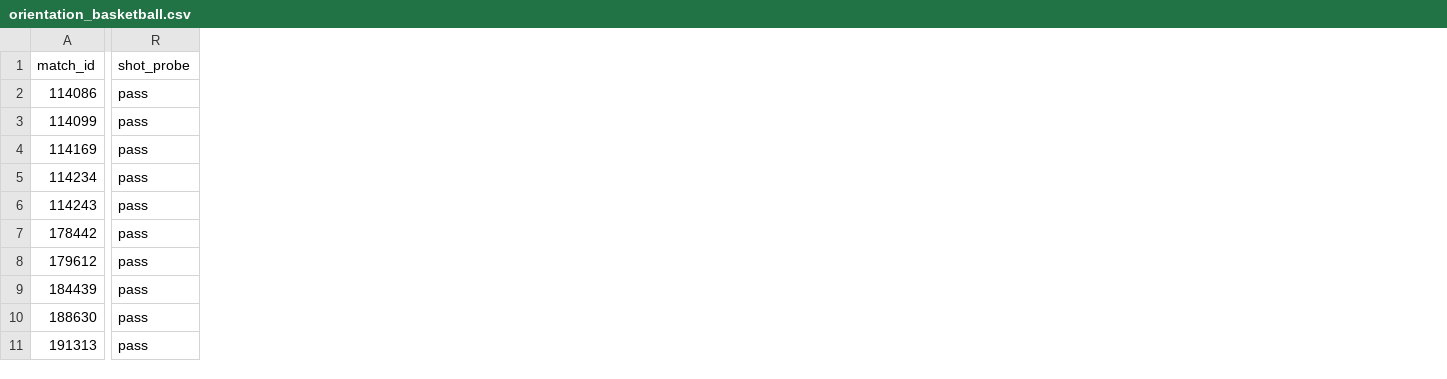
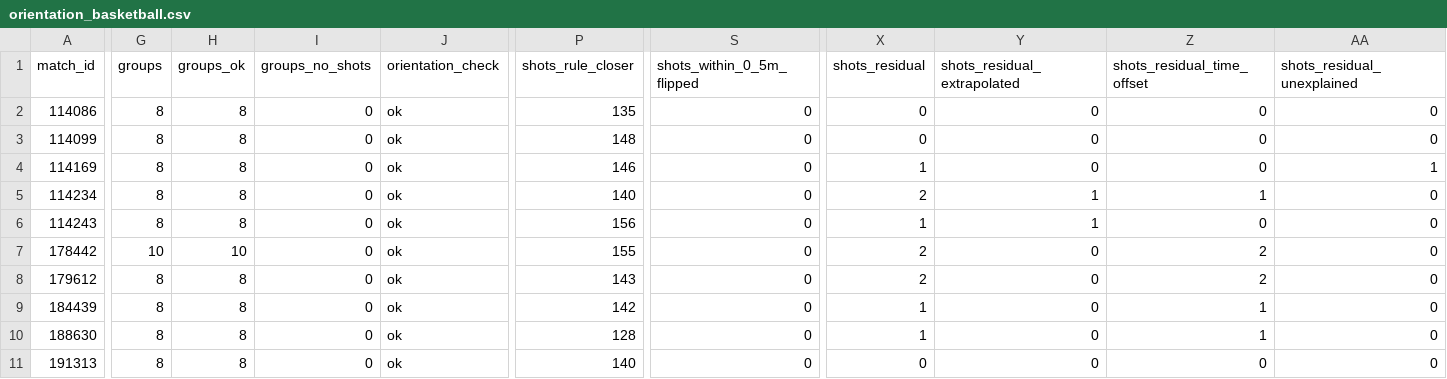
Before and after one commit to javiersr1996/tracklab, a CSV file: pipeline/reports/orientation_basketball.csv, drawn as a sheet; only a part is shown, gaps mark what is left out; removed rows and columns are numbered as before the commit, all else as after; the diff covers the shown part only; the diff names each change by its address in the sheet, - before the commit and + after, or states it on an @@ line.

Commit message:
Make the shot probe an assertion per group, not a share per match
Task 9's probe now asserts, for every (match, period, team) group, that the
rotation leftHoop predicts is the closer of the two for every matched shot and
that the opposite rotation lands within 0.5 m of none. 82 groups, all ok. The
per-match share stays in orientation_basketball.csv as a number and never as a
verdict, which is what the 99% bar got wrong.

The 10 residual shots of 1,433 are no longer a footnote: they are a row each in
orientation_basketball_residual_shots.csv with their frame offset, detection
flag and predError, and orientation_basketball_groups.csv holds the per-group
evidence the assertion reads. 2 of the 10 sit on extrapolated positions, 7 match
the tracking 14 frames before to 33 after, and 1 is inside the tolerance at no
frame of the window.

Flipping to_attack_factor on purpose fails all 82 groups and exits 1, so the
new bar bites harder than the old one it replaced.

206 tests.

```diff
--- a/pipeline/reports/orientation_basketball.csv
+++ b/pipeline/reports/orientation_basketball.csv
+column G (groups), rows 2-11: 8 | 8 | 8 | 8 | 8 | 10 | 8 | 8 | 8 | 8
+column H (groups_ok), rows 2-11: 8 | 8 | 8 | 8 | 8 | 10 | 8 | 8 | 8 | 8
+column I (groups_no_shots), rows 2-11: all 0
+column J (orientation_check), rows 2-11: all ok
+column P (shots_rule_closer), rows 2-11: 135 | 148 | 146 | 140 | 156 | 155 | 143 | 142 | 128 | 140
+column S (shots_within_0_5m_flipped), rows 2-11: all 0
-column R (shot_probe), rows 2-11: all pass
+column X (shots_residual), rows 2-11: 0 | 0 | 1 | 2 | 1 | 2 | 2 | 1 | 1 | 0
+column Y (shots_residual_extrapolated), rows 2-11: 0 | 0 | 0 | 1 | 1 | 0 | 0 | 0 | 0 | 0
+column Z (shots_residual_time_offset), rows 2-11: 0 | 0 | 0 | 1 | 0 | 2 | 2 | 1 | 1 | 0
+column AA (shots_residual_unexplained), rows 2-11: 0 | 0 | 1 | 0 | 0 | 0 | 0 | 0 | 0 | 0
```
Also changed, not shown: 3 added columns elsewhere in this file, 6 other files.
